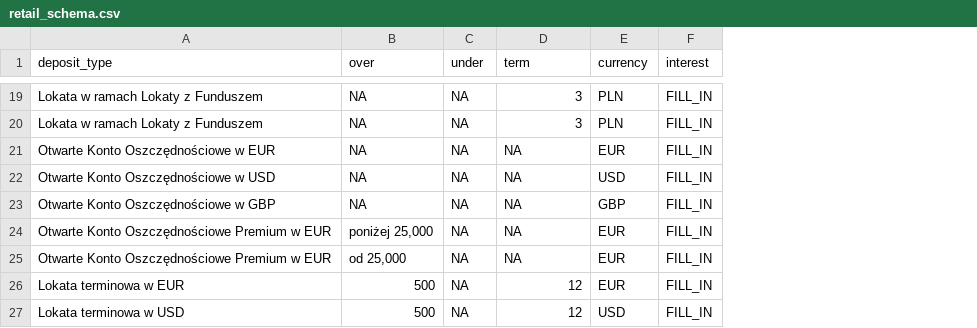
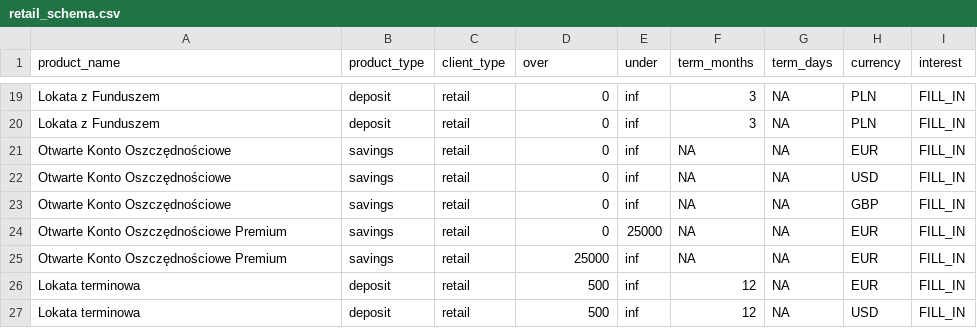
Before and after one commit to aderylo/rat-code, a CSV file: src/ing/schemas/retail_schema.csv, drawn as a sheet; only a part is shown, gaps mark what is left out; addresses are those after the commit; the diff covers the shown part only; the diff names each change by its address in the sheet, - before the commit and + after, or states it on an @@ line.

```diff
--- a/src/ing/schemas/retail_schema.csv
+++ b/src/ing/schemas/retail_schema.csv
+column B (product_type), rows 19-27: deposit | deposit | savings | savings | savings | savings | savings | deposit | deposit
+column C (client_type), rows 19-27: all retail
+column G (term_days), rows 19-27: all NA
-A1: deposit_type
+A1: product_name
-F1: term
+F1: term_months
-A19:A20 (product_name): Lokata w ramach Lokaty z Funduszem
+A19:A20 (product_name): Lokata z Funduszem
-D19:D23 (over): NA
+D19:D23 (over): 0
-E19:E23 (under): NA
+E19:E23 (under): inf
-A21 (product_name): Otwarte Konto Oszczędnościowe w EUR
+A21 (product_name): Otwarte Konto Oszczędnościowe
-A22 (product_name): Otwarte Konto Oszczędnościowe w USD
+A22 (product_name): Otwarte Konto Oszczędnościowe
-A23 (product_name): Otwarte Konto Oszczędnościowe w GBP
+A23 (product_name): Otwarte Konto Oszczędnościowe
-A24:A25 (product_name): Otwarte Konto Oszczędnościowe Premium w EUR
+A24:A25 (product_name): Otwarte Konto Oszczędnościowe Premium
-D24 (over): poniżej 25,000
+D24 (over): 0
-E24 (under): NA
+E24 (under): 25000
-D25 (over): od 25,000
+D25 (over): 25000
-E25:E27 (under): NA
+E25:E27 (under): inf
-A26 (product_name): Lokata terminowa w EUR
+A26 (product_name): Lokata terminowa
-A27 (product_name): Lokata terminowa w USD
+A27 (product_name): Lokata terminowa
```
Also changed, not shown: 43 edited cells elsewhere in this file, src/ing/schemas/corporate_schema.csv, src/ing/schemas/enterprise_schema.csv, 6 other files.
